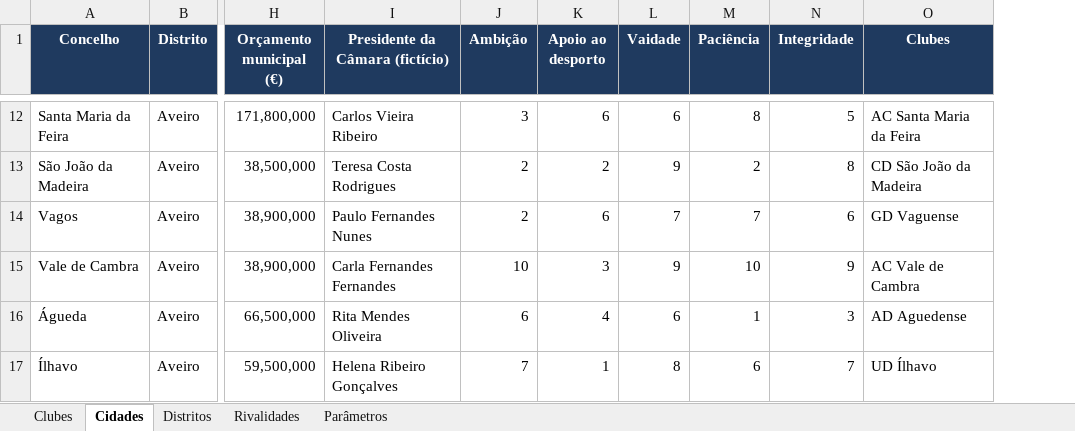
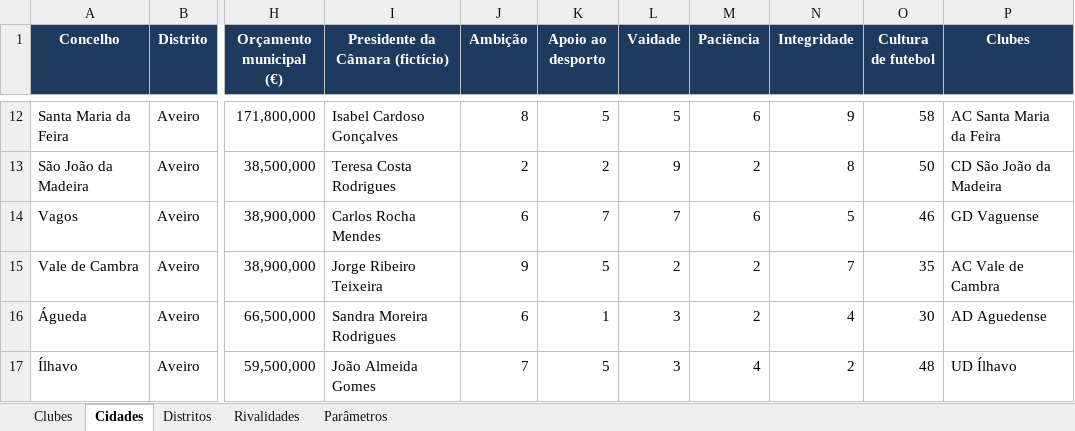
Before and after one commit to PMLF/roots, an Excel workbook: Clubes_Raizes.xlsx, sheet Cidades, drawn as a sheet; only a part is shown, gaps mark what is left out; values as stored, in another font and other column widths than the file's, no borders; the diff covers the shown part only; the diff names each change by its address in the sheet, - before the commit and + after, or states it on an @@ line.

```diff
--- a/Clubes_Raizes.xlsx (sheet Cidades)
+++ b/Clubes_Raizes.xlsx (sheet Cidades)
+column O (Cultura de futebol), rows 12-17: 58 | 50 | 46 | 35 | 30 | 48
-I12 (Presidente da Câmara (fictício)): Carlos Vieira Ribeiro
+I12 (Presidente da Câmara (fictício)): Isabel Cardoso Gonçalves
-J12 (Ambição): 3
+J12 (Ambição): 8
-K12 (Apoio ao desporto): 6
+K12 (Apoio ao desporto): 5
-L12 (Vaidade): 6
+L12 (Vaidade): 5
-M12 (Paciência): 8
+M12 (Paciência): 6
-N12 (Integridade): 5
+N12 (Integridade): 9
-I14 (Presidente da Câmara (fictício)): Paulo Fernandes Nunes
+I14 (Presidente da Câmara (fictício)): Carlos Rocha Mendes
-J14 (Ambição): 2
+J14 (Ambição): 6
-K14 (Apoio ao desporto): 6
+K14 (Apoio ao desporto): 7
-M14 (Paciência): 7
+M14 (Paciência): 6
-N14 (Integridade): 6
+N14 (Integridade): 5
-I15 (Presidente da Câmara (fictício)): Carla Fernandes Fernandes
+I15 (Presidente da Câmara (fictício)): Jorge Ribeiro Teixeira
-J15 (Ambição): 10
+J15 (Ambição): 9
-K15 (Apoio ao desporto): 3
+K15 (Apoio ao desporto): 5
-L15 (Vaidade): 9
+L15 (Vaidade): 2
-M15 (Paciência): 10
+M15 (Paciência): 2
-N15 (Integridade): 9
+N15 (Integridade): 7
-I16 (Presidente da Câmara (fictício)): Rita Mendes Oliveira
+I16 (Presidente da Câmara (fictício)): Sandra Moreira Rodrigues
-K16 (Apoio ao desporto): 4
+K16 (Apoio ao desporto): 1
-L16 (Vaidade): 6
+L16 (Vaidade): 3
-M16 (Paciência): 1
+M16 (Paciência): 2
-N16 (Integridade): 3
+N16 (Integridade): 4
-I17 (Presidente da Câmara (fictício)): Helena Ribeiro Gonçalves
+I17 (Presidente da Câmara (fictício)): João Almeida Gomes
-K17 (Apoio ao desporto): 1
+K17 (Apoio ao desporto): 5
-L17 (Vaidade): 8
+L17 (Vaidade): 3
-M17 (Paciência): 6
+M17 (Paciência): 4
-N17 (Integridade): 7
+N17 (Integridade): 2
```
Also changed, not shown: 1342 edited cells elsewhere in this sheet, sheet Clubes, 7 other files.
